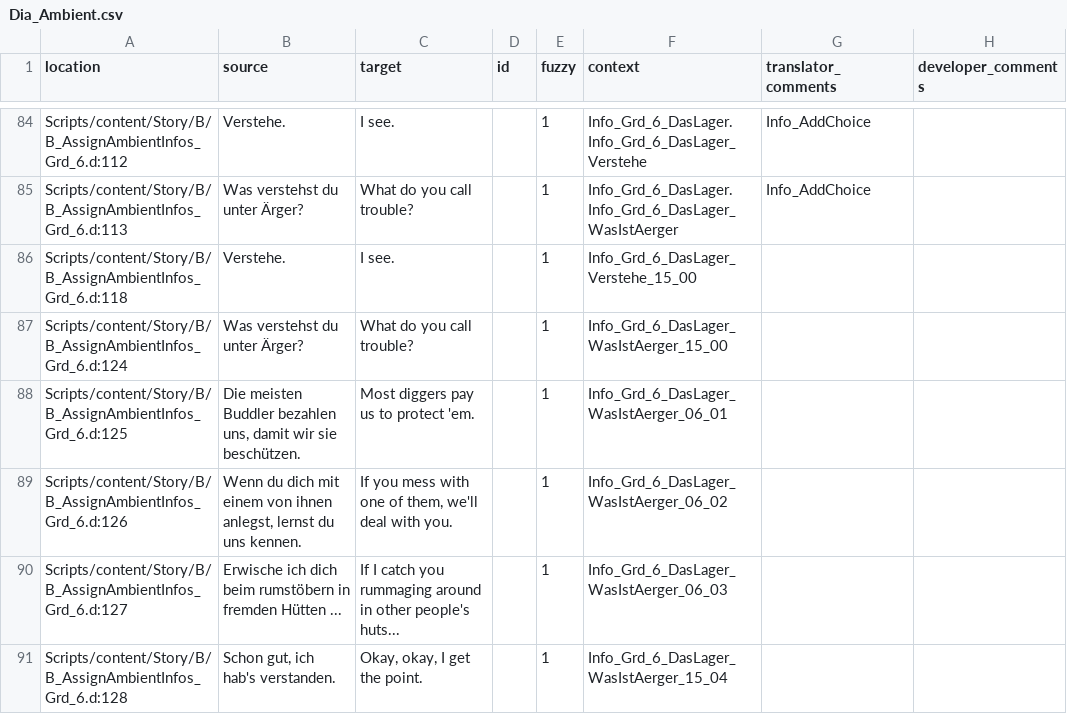
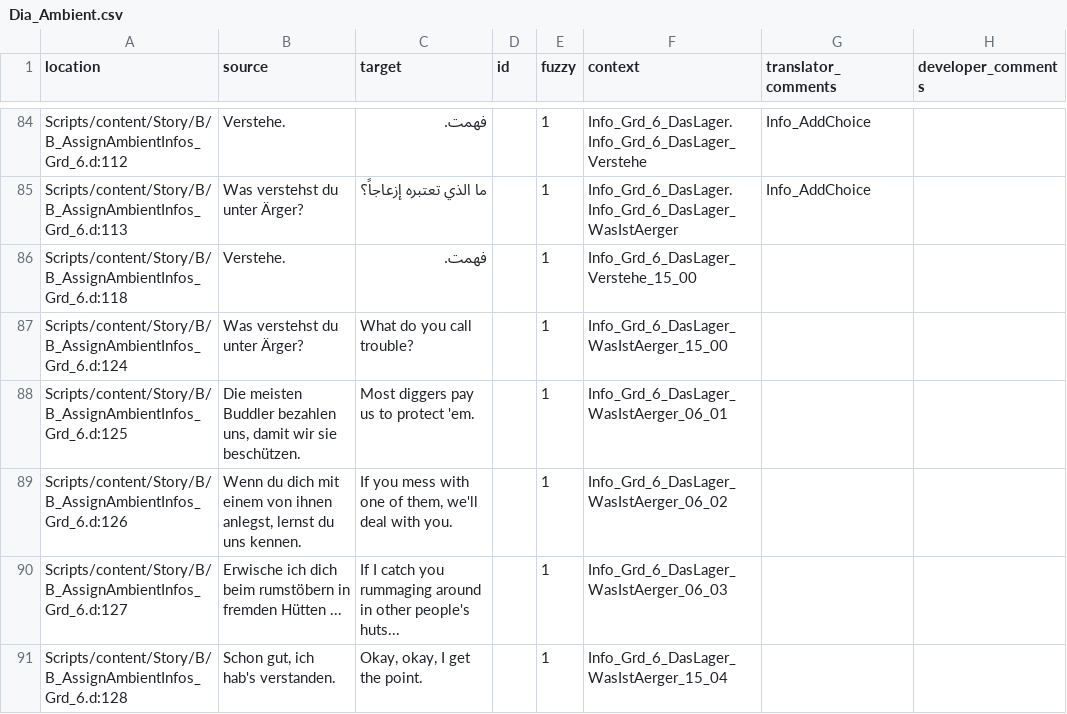
Before and after one commit to 2Saud-coder/Gothic-1-localization, a CSV file: .translations/ar/Dia_Ambient.csv, drawn as a sheet; only a part is shown, gaps mark what is left out; the diff covers the shown part only.

```diff
--- a/.translations/ar/Dia_Ambient.csv
+++ b/.translations/ar/Dia_Ambient.csv
@@ -84,4 +84,4 @@
-"Scripts/content/Story/B/B_AssignAmbientInfos_Grd_6.d:112","Verstehe.","I see.","","1","Info_Grd_6_DasLager.Info_Grd_6_DasLager_Verstehe","Info_AddChoice",""
-"Scripts/content/Story/B/B_AssignAmbientInfos_Grd_6.d:113","Was verstehst du unter Ärger?","What do you call trouble?","","1","Info_Grd_6_DasLager.Info_Grd_6_DasLager_WasIstAerger","Info_AddChoice",""
-"Scripts/content/Story/B/B_AssignAmbientInfos_Grd_6.d:118","Verstehe.","I see.","","1","Info_Grd_6_DasLager_Verstehe_15_00","",""
+"Scripts/content/Story/B/B_AssignAmbientInfos_Grd_6.d:112","Verstehe.","فهمت.","","1","Info_Grd_6_DasLager.Info_Grd_6_DasLager_Verstehe","Info_AddChoice",""
+"Scripts/content/Story/B/B_AssignAmbientInfos_Grd_6.d:113","Was verstehst du unter Ärger?","ما الذي تعتبره إزعاجاً؟","","1","Info_Grd_6_DasLager.Info_Grd_6_DasLager_WasIstAerger","Info_AddChoice",""
+"Scripts/content/Story/B/B_AssignAmbientInfos_Grd_6.d:118","Verstehe.","فهمت.","","1","Info_Grd_6_DasLager_Verstehe_15_00","",""
 "Scripts/content/Story/B/B_AssignAmbientInfos_Grd_6.d:124","Was verstehst du unter Ärger?","What do you call trouble?","","1","Info_Grd_6_DasLager_WasIstAerger_15_00","",""
```
Also changed, not shown: 27 edited cells elsewhere in this file.
